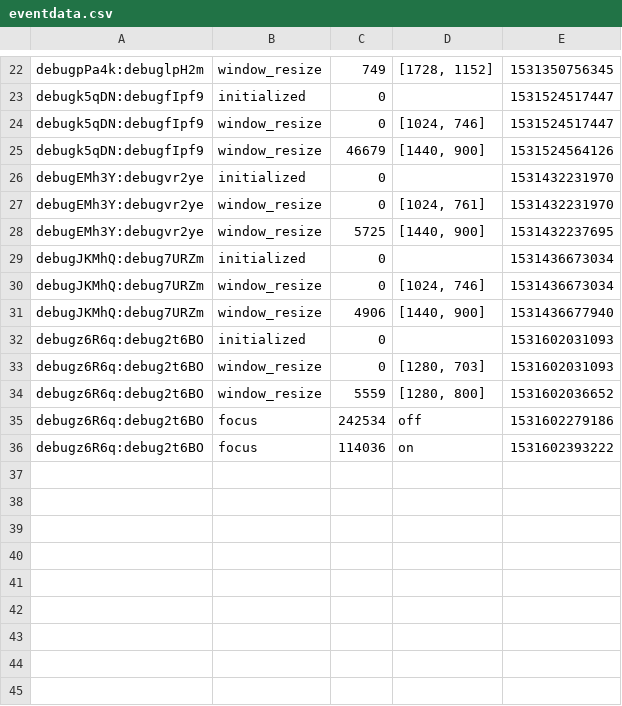
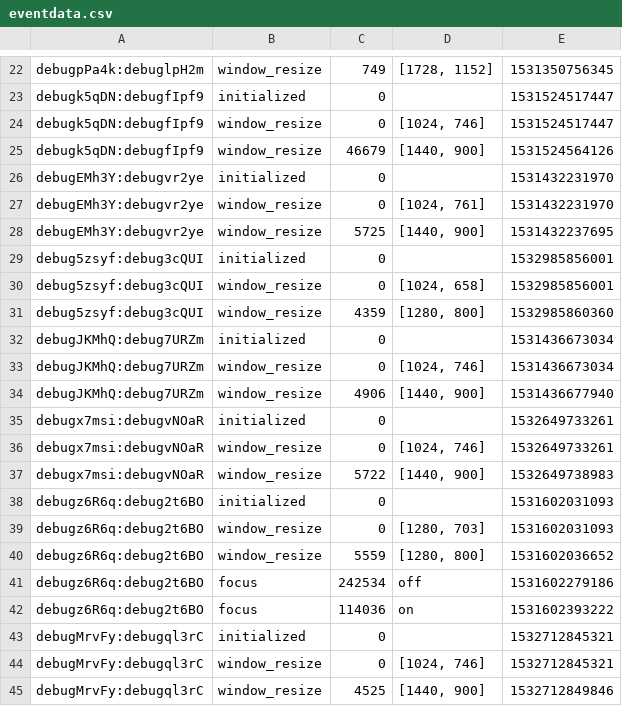
Before and after one commit to sandguine/AbArts, a CSV file: artTask/features-task/temperature/eventdata.csv, drawn as a sheet; only a part is shown, gaps mark what is left out.

```diff
--- a/artTask/features-task/temperature/eventdata.csv
+++ b/artTask/features-task/temperature/eventdata.csv
@@ -28,2 +28,5 @@ debugEMh3Y:debugvr2ye,window_resize,0,"[1024, 761]",1531432231970
 debugEMh3Y:debugvr2ye,window_resize,5725,"[1440, 900]",1531432237695
+debug5zsyf:debug3cQUI,initialized,0,,1532985856001
+debug5zsyf:debug3cQUI,window_resize,0,"[1024, 658]",1532985856001
+debug5zsyf:debug3cQUI,window_resize,4359,"[1280, 800]",1532985860360
 debugJKMhQ:debug7URZm,initialized,0,,1531436673034
@@ -31,2 +34,5 @@ debugJKMhQ:debug7URZm,window_resize,0,"[1024, 746]",1531436673034
 debugJKMhQ:debug7URZm,window_resize,4906,"[1440, 900]",1531436677940
+debugx7msi:debugvNOaR,initialized,0,,1532649733261
+debugx7msi:debugvNOaR,window_resize,0,"[1024, 746]",1532649733261
+debugx7msi:debugvNOaR,window_resize,5722,"[1440, 900]",1532649738983
 debugz6R6q:debug2t6BO,initialized,0,,1531602031093
@@ -36 +42,4 @@ debugz6R6q:debug2t6BO,focus,242534,off,1531602279186
 debugz6R6q:debug2t6BO,focus,114036,on,1531602393222
+debugMrvFy:debugql3rC,initialized,0,,1532712845321
+debugMrvFy:debugql3rC,window_resize,0,"[1024, 746]",1532712845321
+debugMrvFy:debugql3rC,window_resize,4525,"[1440, 900]",1532712849846
```
Also changed, not shown: artTask/features-task/concreteness/eventdata.csv, artTask/features-task/dynamic/eventdata.csv, 6 other files.
